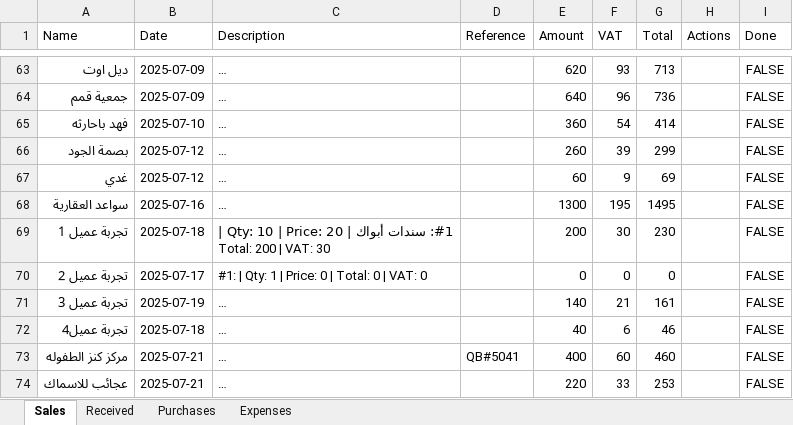
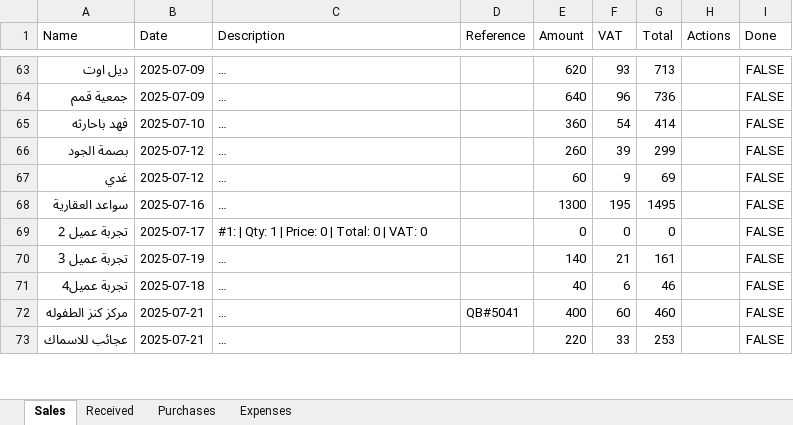
Before and after one commit to LoneCodeTinker/transaction-management-app, an Excel workbook: transactions.xlsx, sheet Sales, drawn as a sheet; only a part is shown, gaps mark what is left out; long unchanged cells end in …; values as stored, in another font and other column widths than the file's, no borders; removed rows and columns are numbered as before the commit, all else as after; the diff covers the shown part only; the diff names each change by its address in the sheet, - before the commit and + after, or states it on an @@ line.

```diff
--- a/transactions.xlsx (sheet Sales)
+++ b/transactions.xlsx (sheet Sales)
-row 69: تجربة عميل 1 | 2025-07-18 | #1: سندات أبواك | Qty: 10 | Price: 20 | Total: 200 | VAT: 30 |  | 200 | 30 | 230 |  | FALSE
```
Also changed, not shown: 36 added rows, 1 removed row and 9 edited cells elsewhere in this sheet, 46 other files.
